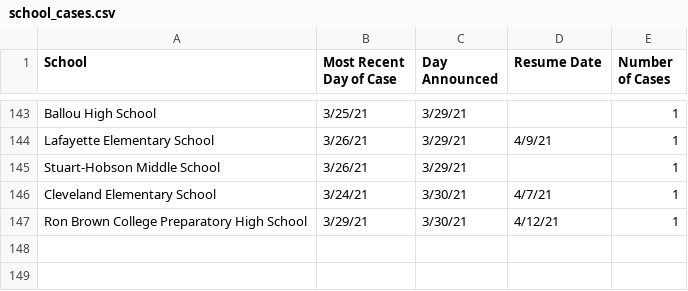
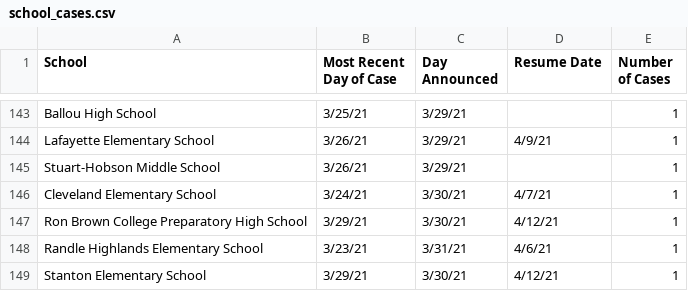
Before and after one commit to rstahlin/DC-COVID.github.io, a CSV file: school_cases.csv, drawn as a sheet; only a part is shown, gaps mark what is left out.

```diff
--- a/school_cases.csv
+++ b/school_cases.csv
@@ -147 +147,3 @@ Cleveland Elementary School,3/24/21,3/30/21,4/7/21,1
 Ron Brown College Preparatory High School,3/29/21,3/30/21,4/12/21,1
+Randle Highlands Elementary School,3/23/21,3/31/21,4/6/21,1
+Stanton Elementary School,3/29/21,3/30/21,4/12/21,1
```
Also changed, not shown: data.csv, 55 other files.
